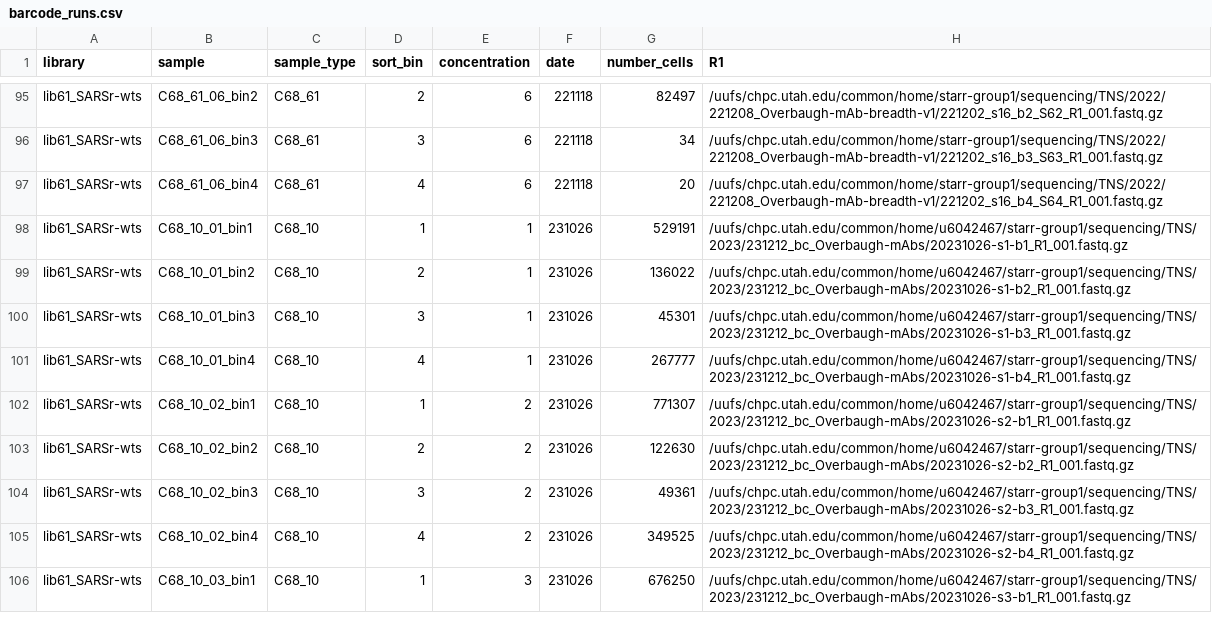
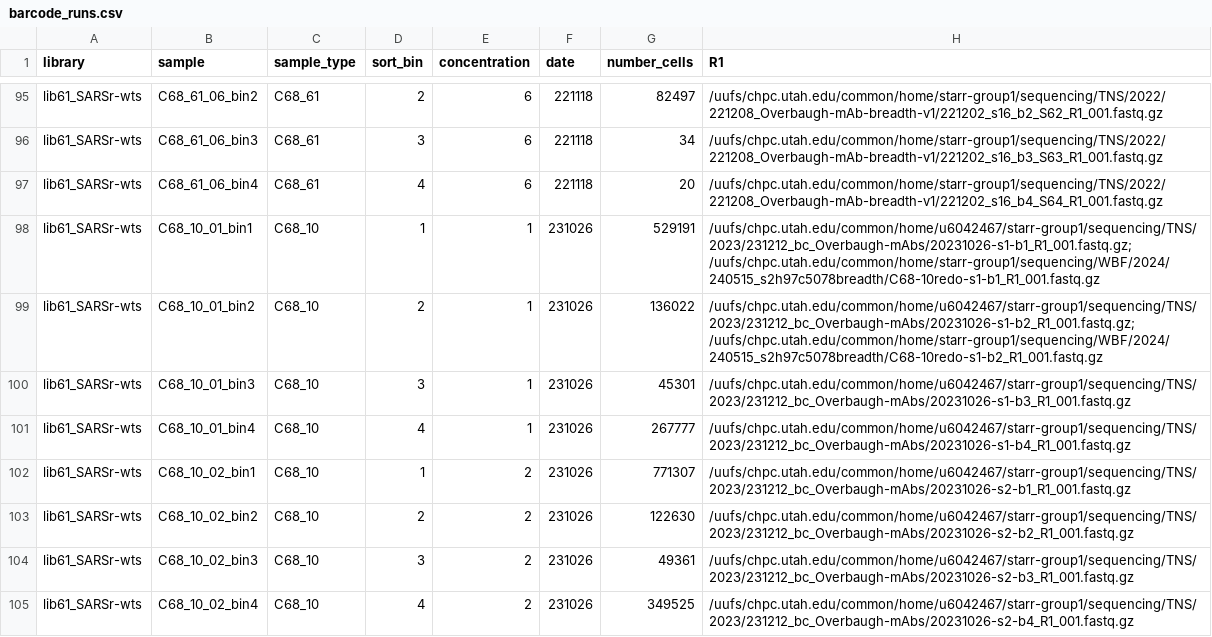
Before and after one commit to tstarrlab/SARSr-CoV_mAb-breadth_Overbaugh, a CSV file: data/barcode_runs.csv, drawn as a sheet; only a part is shown, gaps mark what is left out; the shorter side is filled out with more unchanged rows.

```diff
--- a/data/barcode_runs.csv
+++ b/data/barcode_runs.csv
@@ -97,4 +97,4 @@ lib61_SARSr-wts,C68_61_06_bin3,C68_61,3,6,221118,34,/uufs/chpc.utah.edu/common/h
 lib61_SARSr-wts,C68_61_06_bin4,C68_61,4,6,221118,20,/uufs/chpc.utah.edu/common/home/starr-group1/sequencing/TNS/2022/221208_Overbaugh-mAb-breadth-v1/221202_s16_b4_S64_R1_001.fastq.gz
-lib61_SARSr-wts,C68_10_01_bin1,C68_10,1,1,231026,529191,/uufs/chpc.utah.edu/common/home/u6042467/starr-group1/sequencing/TNS/2023/231212_bc_Overbaugh-mAbs/20231026-s1-b1_R1_001.fastq.gz
-lib61_SARSr-wts,C68_10_01_bin2,C68_10,2,1,231026,136022,/uufs/chpc.utah.edu/common/home/u6042467/starr-group1/sequencing/TNS/2023/231212_bc_Overbaugh-mAbs/20231026-s1-b2_R1_001.fastq.gz
+lib61_SARSr-wts,C68_10_01_bin1,C68_10,1,1,231026,529191,/uufs/chpc.utah.edu/common/home/u6042467/starr-group1/sequencing/TNS/2023/231212_bc_Overbaugh-mAbs/20231026-s1-b1_R1_001.fastq.gz; /uufs/chpc.utah.edu/common/home/starr-group1/sequencing/WBF/2024/240515_s2h97c5078breadth/C68-10redo-s1-b1_R1_001.fastq.gz
+lib61_SARSr-wts,C68_10_01_bin2,C68_10,2,1,231026,136022,/uufs/chpc.utah.edu/common/home/u6042467/starr-group1/sequencing/TNS/2023/231212_bc_Overbaugh-mAbs/20231026-s1-b2_R1_001.fastq.gz; /uufs/chpc.utah.edu/common/home/starr-group1/sequencing/WBF/2024/240515_s2h97c5078breadth/C68-10redo-s1-b2_R1_001.fastq.gz
 lib61_SARSr-wts,C68_10_01_bin3,C68_10,3,1,231026,45301,/uufs/chpc.utah.edu/common/home/u6042467/starr-group1/sequencing/TNS/2023/231212_bc_Overbaugh-mAbs/20231026-s1-b3_R1_001.fastq.gz
```
Also changed, not shown: results/final_variant_scores/final_variant_scores_lib61.csv, 18 other files.
